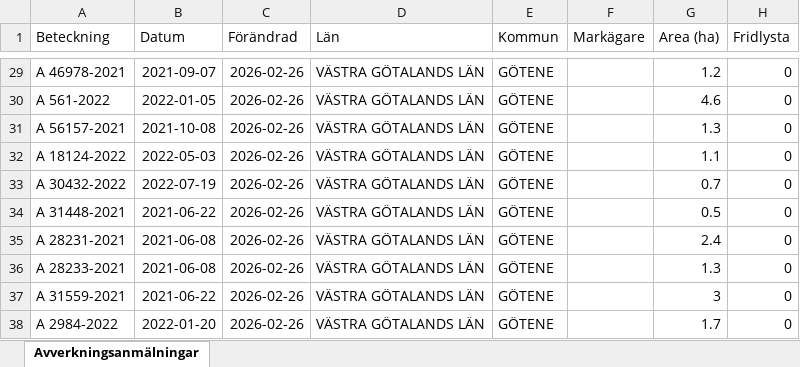
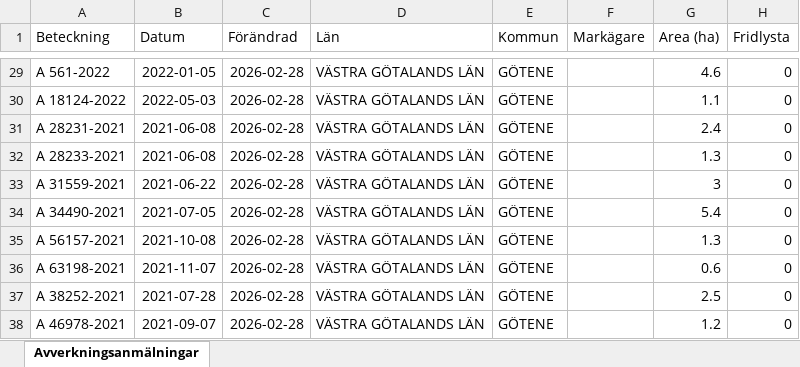
Before and after one commit to klasma/Logging_1471, an Excel workbook: Översikt GÖTENE.xlsx, sheet Avverkningsanmälningar, drawn as a sheet; only a part is shown, gaps mark what is left out; values as stored, in another font and other column widths than the file's, no borders; the diff covers the shown part only; the diff names each change by its address in the sheet, - before the commit and + after, or states it on an @@ line.

```diff
--- a/Översikt GÖTENE.xlsx (sheet Avverkningsanmälningar)
+++ b/Översikt GÖTENE.xlsx (sheet Avverkningsanmälningar)
-A29 (Beteckning): A 46978-2021
+A29 (Beteckning): A 561-2022
-B29 (Datum): 2021-09-07
+B29 (Datum): 2022-01-05
-C29:C38 (Förändrad): 2026-02-26
+C29:C38 (Förändrad): 2026-02-28
-G29 (Area (ha)): 1.2
+G29 (Area (ha)): 4.6
-A30 (Beteckning): A 561-2022
+A30 (Beteckning): A 18124-2022
-B30 (Datum): 2022-01-05
+B30 (Datum): 2022-05-03
-G30 (Area (ha)): 4.6
+G30 (Area (ha)): 1.1
-A31 (Beteckning): A 56157-2021
+A31 (Beteckning): A 28231-2021
-B31 (Datum): 2021-10-08
+B31 (Datum): 2021-06-08
-G31 (Area (ha)): 1.3
+G31 (Area (ha)): 2.4
-A32 (Beteckning): A 18124-2022
+A32 (Beteckning): A 28233-2021
-B32 (Datum): 2022-05-03
+B32 (Datum): 2021-06-08
-G32 (Area (ha)): 1.1
+G32 (Area (ha)): 1.3
-A33 (Beteckning): A 30432-2022
+A33 (Beteckning): A 31559-2021
-B33 (Datum): 2022-07-19
+B33 (Datum): 2021-06-22
-G33 (Area (ha)): 0.7
+G33 (Area (ha)): 3
-A34 (Beteckning): A 31448-2021
+A34 (Beteckning): A 34490-2021
-B34 (Datum): 2021-06-22
+B34 (Datum): 2021-07-05
-G34 (Area (ha)): 0.5
+G34 (Area (ha)): 5.4
-A35 (Beteckning): A 28231-2021
+A35 (Beteckning): A 56157-2021
-B35 (Datum): 2021-06-08
+B35 (Datum): 2021-10-08
-G35 (Area (ha)): 2.4
+G35 (Area (ha)): 1.3
-A36 (Beteckning): A 28233-2021
+A36 (Beteckning): A 63198-2021
-B36 (Datum): 2021-06-08
+B36 (Datum): 2021-11-07
-G36 (Area (ha)): 1.3
+G36 (Area (ha)): 0.6
-A37 (Beteckning): A 31559-2021
+A37 (Beteckning): A 38252-2021
-B37 (Datum): 2021-06-22
+B37 (Datum): 2021-07-28
-G37 (Area (ha)): 3
+G37 (Area (ha)): 2.5
-A38 (Beteckning): A 2984-2022
+A38 (Beteckning): A 46978-2021
-B38 (Datum): 2022-01-20
+B38 (Datum): 2021-09-07
-G38 (Area (ha)): 1.7
+G38 (Area (ha)): 1.2
```
Also changed, not shown: 899 edited cells elsewhere in this sheet, artfynd/A 12658-2023 artfynd.xlsx, artfynd/A 12865-2022 artfynd.xlsx, 55 other files.
